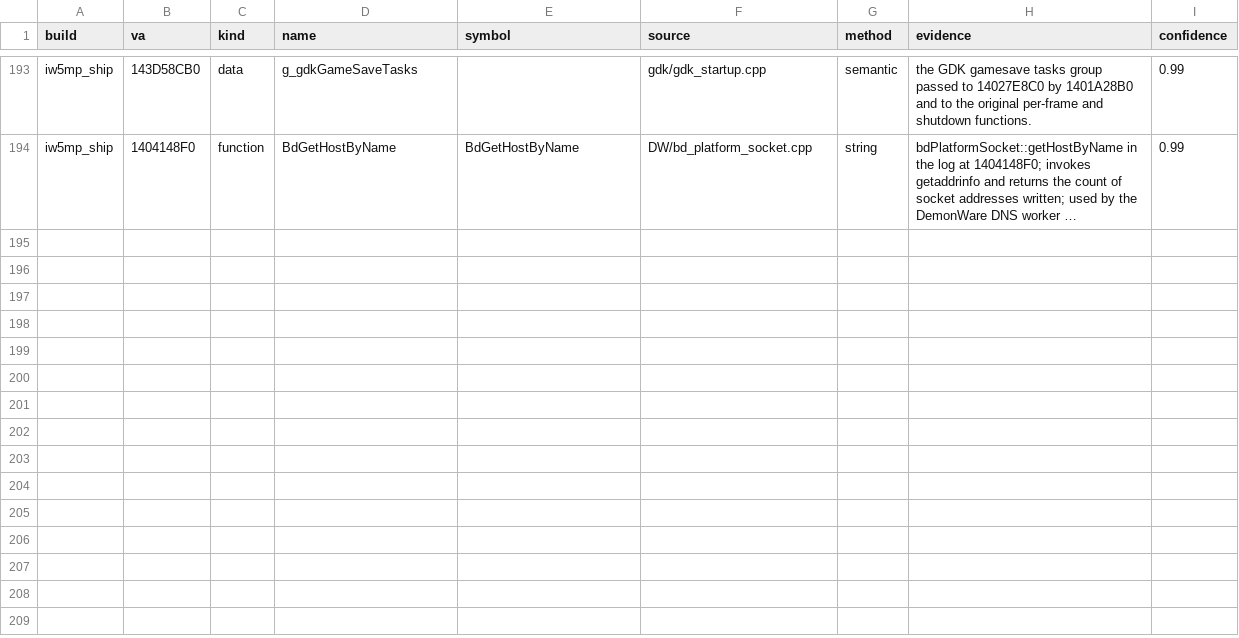
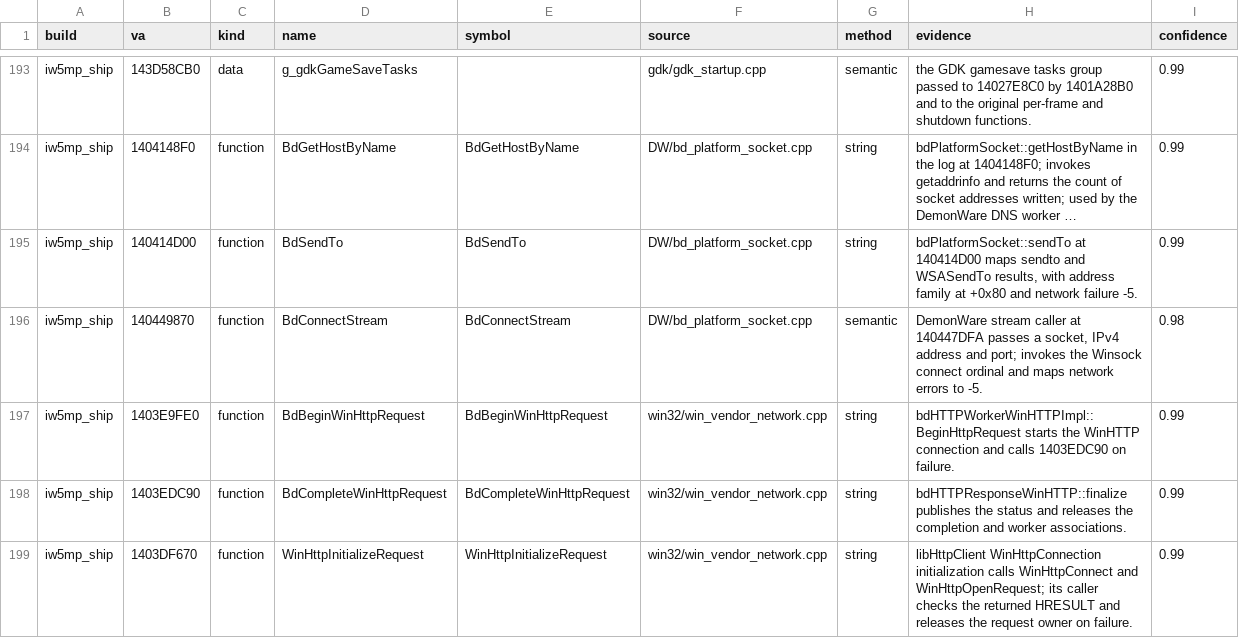
Before and after one commit to lizardpeter/modern-warfare-3-decomp, a TSV file: records/names.tsv, drawn as a sheet; only a part is shown, gaps mark what is left out; long unchanged cells end in …; the diff names each change by its address in the sheet, - before the commit and + after, or states it on an @@ line.

Commit message:
Reject MW3 vendor requests at their transport entry points

```diff
--- a/records/names.tsv
+++ b/records/names.tsv
+row 195: iw5mp_ship | 140414D00 | function | BdSendTo | BdSendTo | DW/bd_platform_socket.cpp | string | bdPlatformSocket::sendTo at 140414D00 maps sendto and WSASendTo results, with address family at +0x80 and network failure -5. | 0.99
+row 196: iw5mp_ship | 140449870 | function | BdConnectStream | BdConnectStream | DW/bd_platform_socket.cpp | semantic | DemonWare stream caller at 140447DFA passes a socket, IPv4 address and port; invokes the Winsock connect ordinal and maps network errors to -5. | 0.98
+row 197: iw5mp_ship | 1403E9FE0 | function | BdBeginWinHttpRequest | BdBeginWinHttpRequest | win32/win_vendor_network.cpp | string | bdHTTPWorkerWinHTTPImpl::BeginHttpRequest starts the WinHTTP connection and calls 1403EDC90 on failure. | 0.99
+row 198: iw5mp_ship | 1403EDC90 | function | BdCompleteWinHttpRequest | BdCompleteWinHttpRequest | win32/win_vendor_network.cpp | string | bdHTTPResponseWinHTTP::finalize publishes the status and releases the completion and worker associations. | 0.99
+row 199: iw5mp_ship | 1403DF670 | function | WinHttpInitializeRequest | WinHttpInitializeRequest | win32/win_vendor_network.cpp | string | libHttpClient WinHttpConnection initialization calls WinHttpConnect and WinHttpOpenRequest; its caller checks the returned HRESULT and releases the request owner on failure. | 0.99
```
Also changed, not shown: records/patches.tsv, 10 other files.
